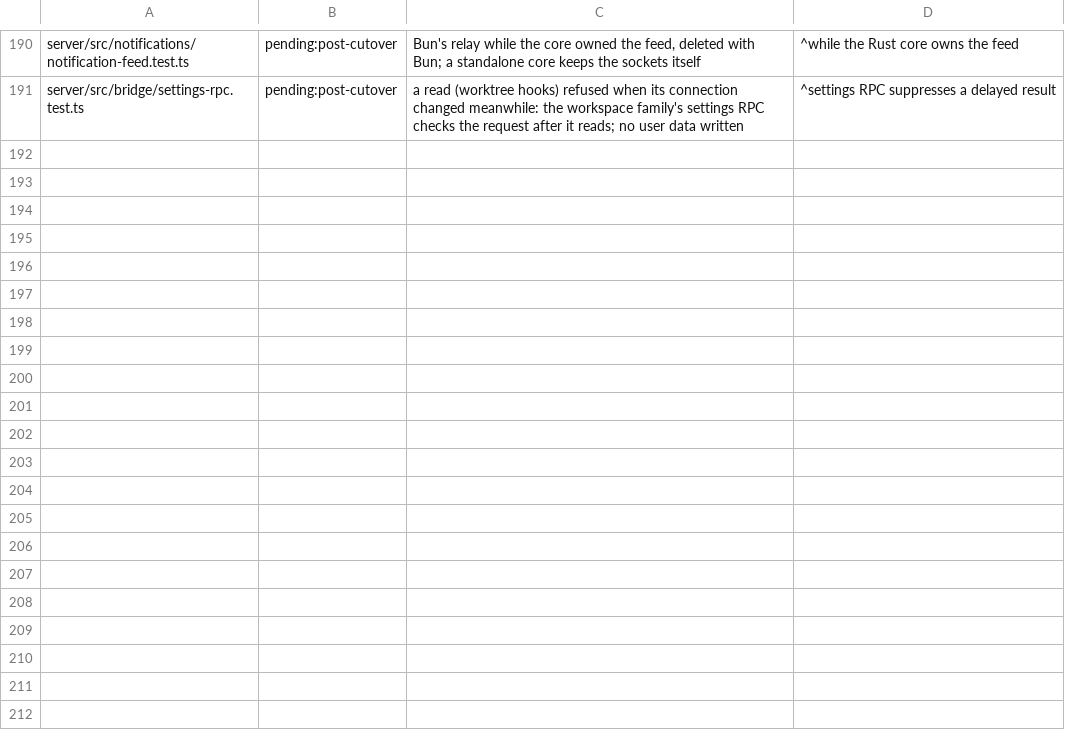
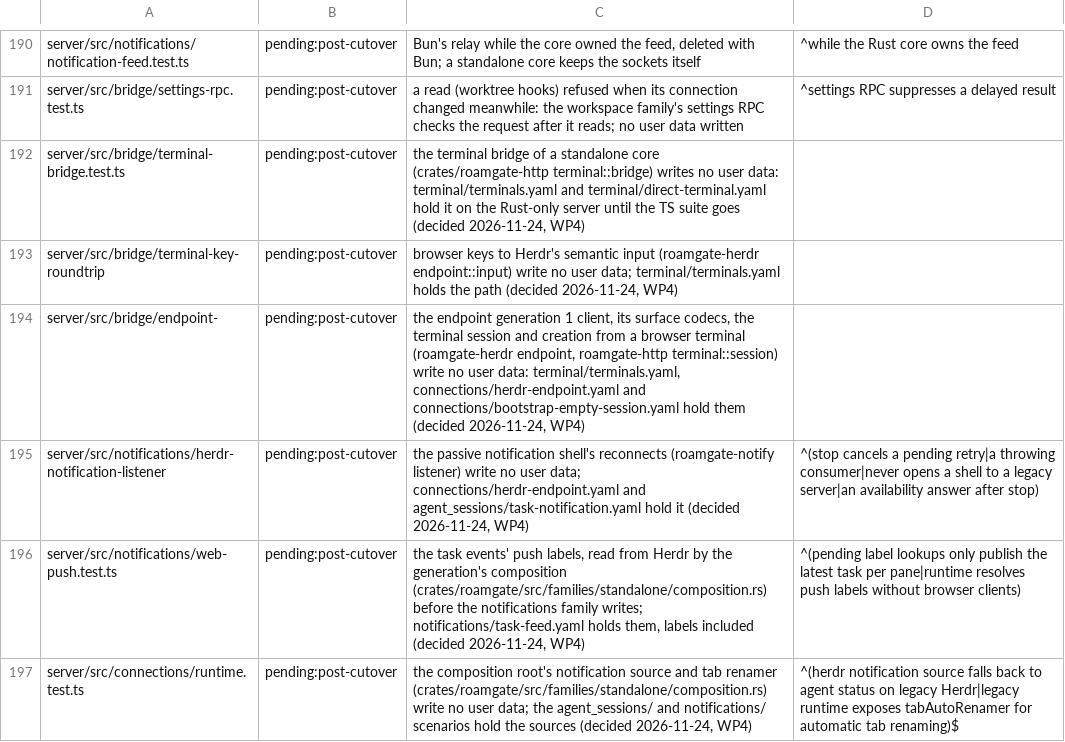
Before and after one commit to thiblahute/roamgate, a TSV file: parity/ledger-rules.tsv, drawn as a sheet; only a part is shown, gaps mark what is left out; the diff names each change by its address in the sheet, - before the commit and + after, or states it on an @@ line.

Commit message:
Build each connection generation's composition root in the standalone core, in contract 1.37
The terminal bridge answers terminal.* and creation from a browser
terminal; task events come from Herdr's semantic notifications or the
status tracker, labelled and published to the feed, relayed to the pages;
tabs are renamed after their agents; an SSH host gets its review client
over the connection's master. Workspace lists carry the bridge's
navigation mode and endpoint sessions.

```diff
--- a/parity/ledger-rules.tsv
+++ b/parity/ledger-rules.tsv
+row 192: server/src/bridge/terminal-bridge.test.ts | pending:post-cutover | the terminal bridge of a standalone core (crates/roamgate-http terminal::bridge) writes no user data: terminal/terminals.yaml and terminal/direct-terminal.yaml hold it on the Rust-only server until the TS suite goes (decided 2026-11-24, WP4)
+row 193: server/src/bridge/terminal-key-roundtrip | pending:post-cutover | browser keys to Herdr's semantic input (roamgate-herdr endpoint::input) write no user data; terminal/terminals.yaml holds the path (decided 2026-11-24, WP4)
+row 194: server/src/bridge/endpoint- | pending:post-cutover | the endpoint generation 1 client, its surface codecs, the terminal session and creation from a browser terminal (roamgate-herdr endpoint, roamgate-http terminal::session) write no user data: terminal/terminals.yaml, connections/herdr-endpoint.yaml and connections/bootstrap-empty-session.yaml hold them (decided 2026-11-24, WP4)
+row 195: server/src/notifications/herdr-notification-listener | pending:post-cutover | the passive notification shell's reconnects (roamgate-notify listener) write no user data; connections/herdr-endpoint.yaml and agent_sessions/task-notification.yaml hold it (decided 2026-11-24, WP4) | ^(stop cancels a pending retry|a throwing consumer|never opens a shell to a legacy server|an availability answer after stop)
+row 196: server/src/notifications/web-push.test.ts | pending:post-cutover | the task events' push labels, read from Herdr by the generation's composition (crates/roamgate/src/families/standalone/composition.rs) before the notifications family writes; notifications/task-feed.yaml holds them, labels included (decided 2026-11-24, WP4) | ^(pending label lookups only publish the latest task per pane|runtime resolves push labels without browser clients)
+row 197: server/src/connections/runtime.test.ts | pending:post-cutover | the composition root's notification source and tab renamer (crates/roamgate/src/families/standalone/composition.rs) write no user data; the agent_sessions/ and notifications/ scenarios hold the sources (decided 2026-11-24, WP4) | ^(herdr notification source falls back to agent status on legacy Herdr|legacy runtime exposes tabAutoRenamer for automatic tab renaming)$
```
Also changed, not shown: parity/unported.tsv, 12 other files.
